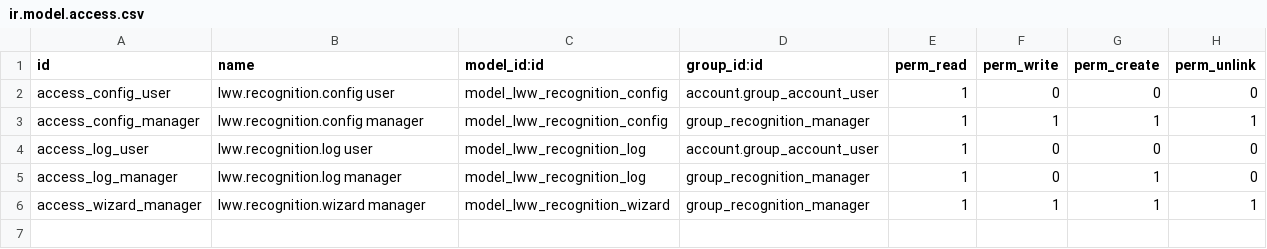
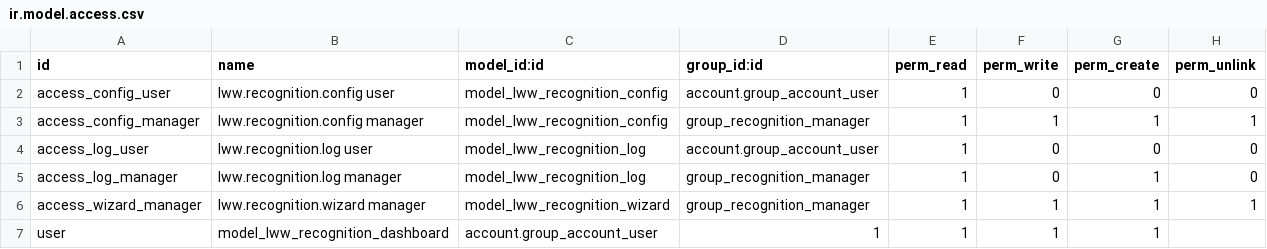
Before and after one commit to SinauGit/limawira, a CSV file: lww_project_recognition/security/ir.model.access.csv, drawn as a sheet; the diff names each change by its address in the sheet, - before the commit and + after, or states it on an @@ line.

Commit message:
revisi perbaikan 8

```diff
--- a/lww_project_recognition/security/ir.model.access.csv
+++ b/lww_project_recognition/security/ir.model.access.csv
+row 7: user | model_lww_recognition_dashboard | account.group_account_user | 1 | 1 | 1 | 1
```
